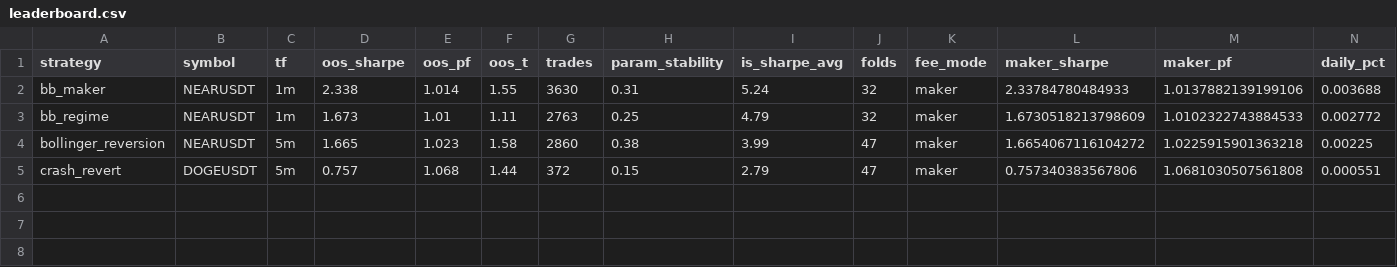
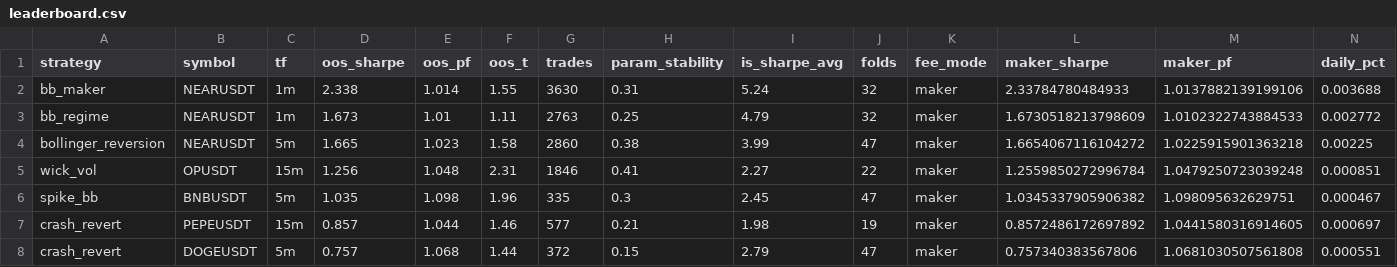
Before and after one commit to palcikia-crypto/scalp-lab-adaptive, a CSV file: scalp-lab/reports/leaderboard.csv, drawn as a sheet; only a part is shown; rows hold the shown columns only; the diff names each change by its address in the sheet, - before the commit and + after, or states it on an @@ line.

```diff
--- a/scalp-lab/reports/leaderboard.csv
+++ b/scalp-lab/reports/leaderboard.csv
+row 5: wick_vol | OPUSDT | 15m | 1.256 | 1.048 | 2.31 | 1846 | 0.41 | 2.27 | 22 | maker | 1.2559850272996784 | 1.0479250723039248 | 0.000851
+row 6: spike_bb | BNBUSDT | 5m | 1.035 | 1.098 | 1.96 | 335 | 0.3 | 2.45 | 47 | maker | 1.0345337905906382 | 1.098095632629751 | 0.000467
+row 7: crash_revert | PEPEUSDT | 15m | 0.857 | 1.044 | 1.46 | 577 | 0.21 | 1.98 | 19 | maker | 0.8572486172697892 | 1.0441580316914605 | 0.000697
```
Also changed, not shown: scalp-lab/reports/archive.csv, 41 other files.
